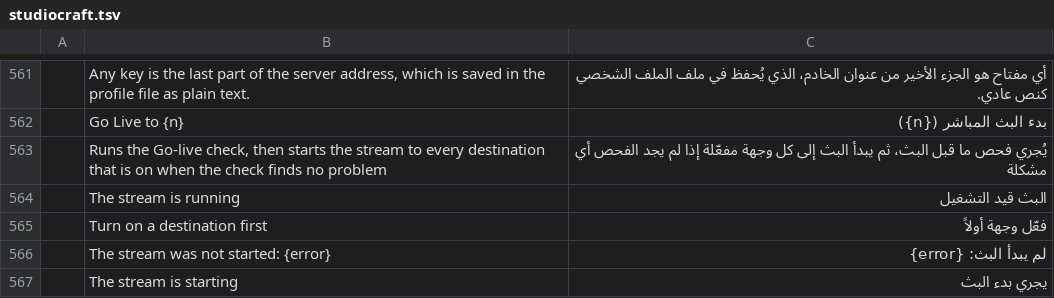
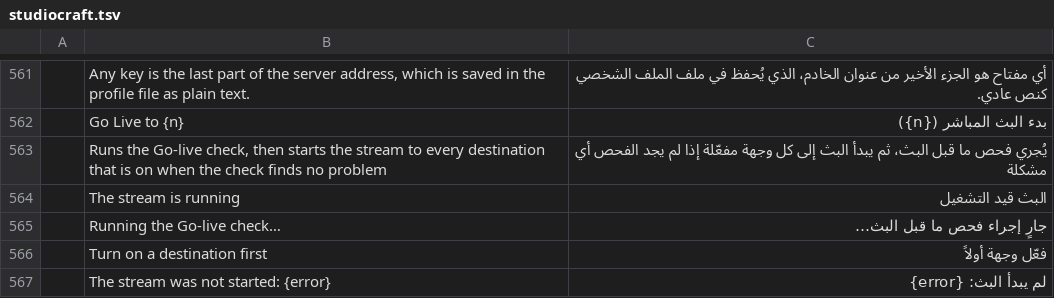
Before and after one commit to blamejs/StudioCraft, a TSV file: crates/ui-egui/i18n/locales/ar/studiocraft.tsv, drawn as a sheet; only a part is shown, gaps mark what is left out; the shorter side is filled out with more unchanged rows; the diff names each change by its address in the sheet, - before the commit and + after, or states it on an @@ line.

```diff
--- a/crates/ui-egui/i18n/locales/ar/studiocraft.tsv
+++ b/crates/ui-egui/i18n/locales/ar/studiocraft.tsv
+row 565:  | Running the Go-live check… | جارٍ إجراء فحص ما قبل البث…
```
Also changed, not shown: crates/ui-egui/i18n/locales/es/studiocraft.tsv, crates/ui-egui/i18n/locales/nl/studiocraft.tsv, 22 other files.
